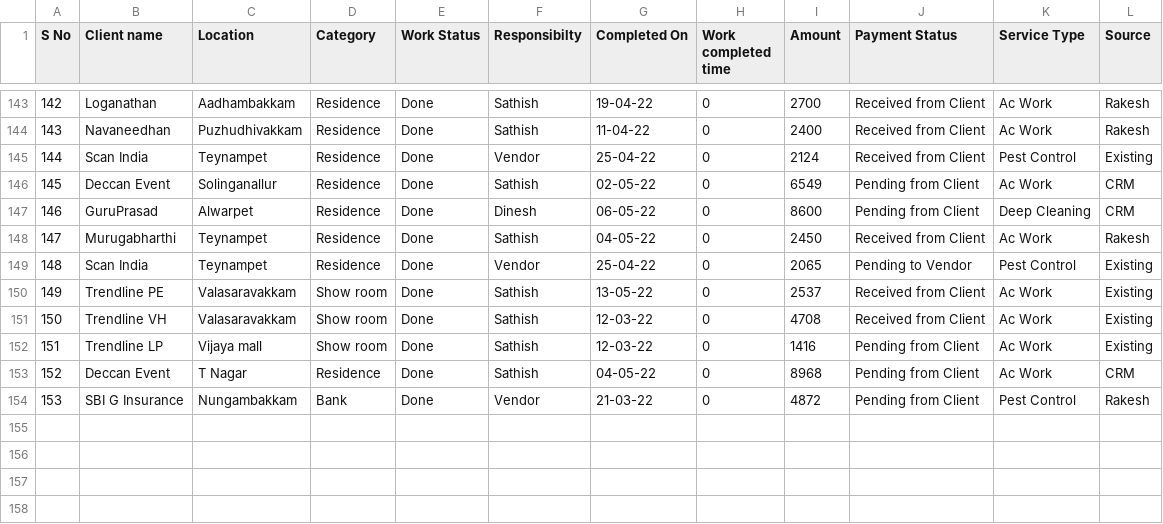
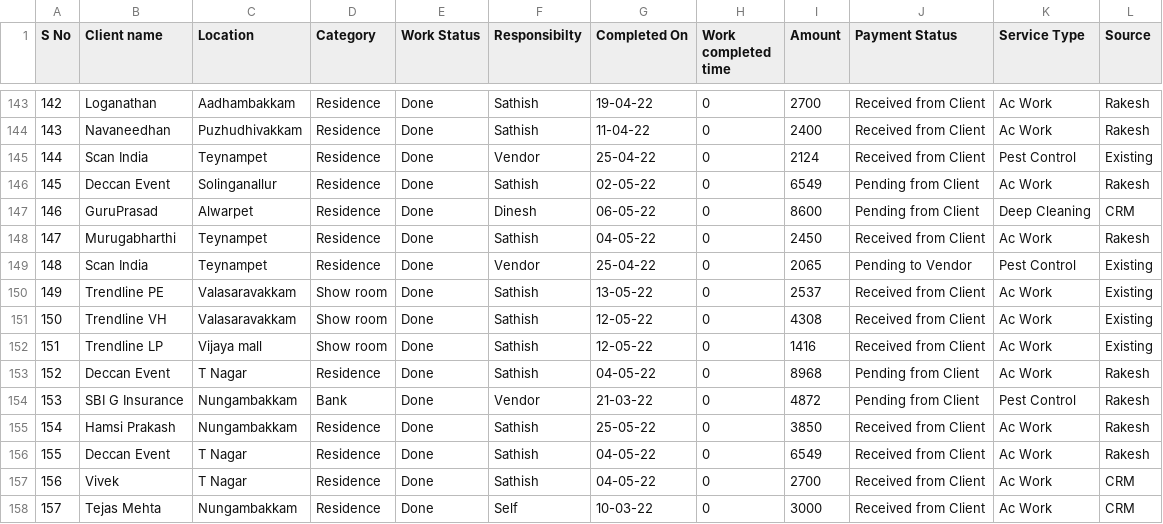
Before and after one commit to SimbhuTwice/sicare, a CSV file: disinf.csv, drawn as a sheet; only a part is shown, gaps mark what is left out.

Commit message:
Add files via upload

```diff
--- a/disinf.csv
+++ b/disinf.csv
@@ -145,3 +145,3 @@ S No,Client name ,Location ,Category ,Work Status ,Responsibilty,Completed On,Wo
 144,Scan India ,Teynampet ,Residence ,Done ,Vendor ,25-04-22,0,2124,Received from Client,Pest Control,Existing
-145,Deccan Event ,Solinganallur,Residence ,Done ,Sathish ,02-05-22,0,6549,Pending from Client,Ac Work,CRM
+145,Deccan Event ,Solinganallur,Residence ,Done ,Sathish ,02-05-22,0,6549,Pending from Client,Ac Work,Rakesh
 146,GuruPrasad ,Alwarpet,Residence,Done ,Dinesh ,06-05-22,0,8600,Pending from Client,Deep Cleaning ,CRM
@@ -150,5 +150,9 @@ S No,Client name ,Location ,Category ,Work Status ,Responsibilty,Completed On,Wo
 149,Trendline PE,Valasaravakkam,Show room,Done,Sathish ,13-05-22,0,2537,Received from Client,Ac Work ,Existing
-150,Trendline VH,Valasaravakkam,Show room,Done,Sathish ,12-03-22,0,4708,Received from Client,Ac Work ,Existing
-151,Trendline LP ,Vijaya mall ,Show room,Done,Sathish ,12-03-22,0,1416,Pending from Client,Ac Work ,Existing
-152,Deccan Event ,T Nagar ,Residence ,Done ,Sathish ,04-05-22,0,8968,Pending from Client,Ac Work,CRM
+150,Trendline VH,Valasaravakkam,Show room,Done,Sathish ,12-05-22,0,4308,Received from Client,Ac Work ,Existing
+151,Trendline LP ,Vijaya mall ,Show room,Done,Sathish ,12-05-22,0,1416,Received from Client,Ac Work ,Existing
+152,Deccan Event ,T Nagar ,Residence ,Done ,Sathish ,04-05-22,0,8968,Pending from Client,Ac Work,Rakesh
 153,SBI G Insurance ,Nungambakkam ,Bank ,Done,Vendor ,21-03-22,0,4872,Pending from Client,Pest Control,Rakesh
+154,Hamsi Prakash ,Nungambakkam ,Residence ,Done,Sathish ,25-05-22,0,3850,Received from Client,Ac Work ,Rakesh
+155,Deccan Event ,T Nagar ,Residence ,Done ,Sathish ,04-05-22,0,6549,Received from Client,Ac Work,Rakesh
+156,Vivek ,T Nagar ,Residence ,Done ,Sathish ,04-05-22,0,2700,Received from Client,Ac Work,CRM
+157,Tejas Mehta ,Nungambakkam ,Residence ,Done,Self ,10-03-22,0,3000,Received from Client,Ac Work,CRM
```
